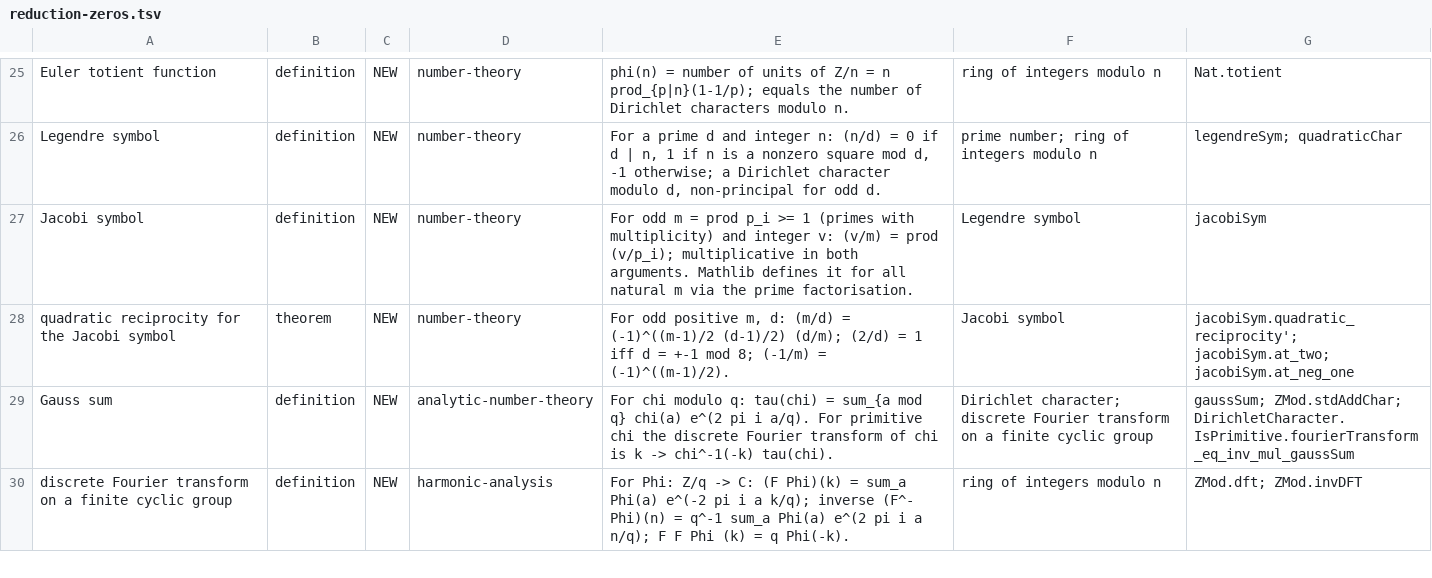
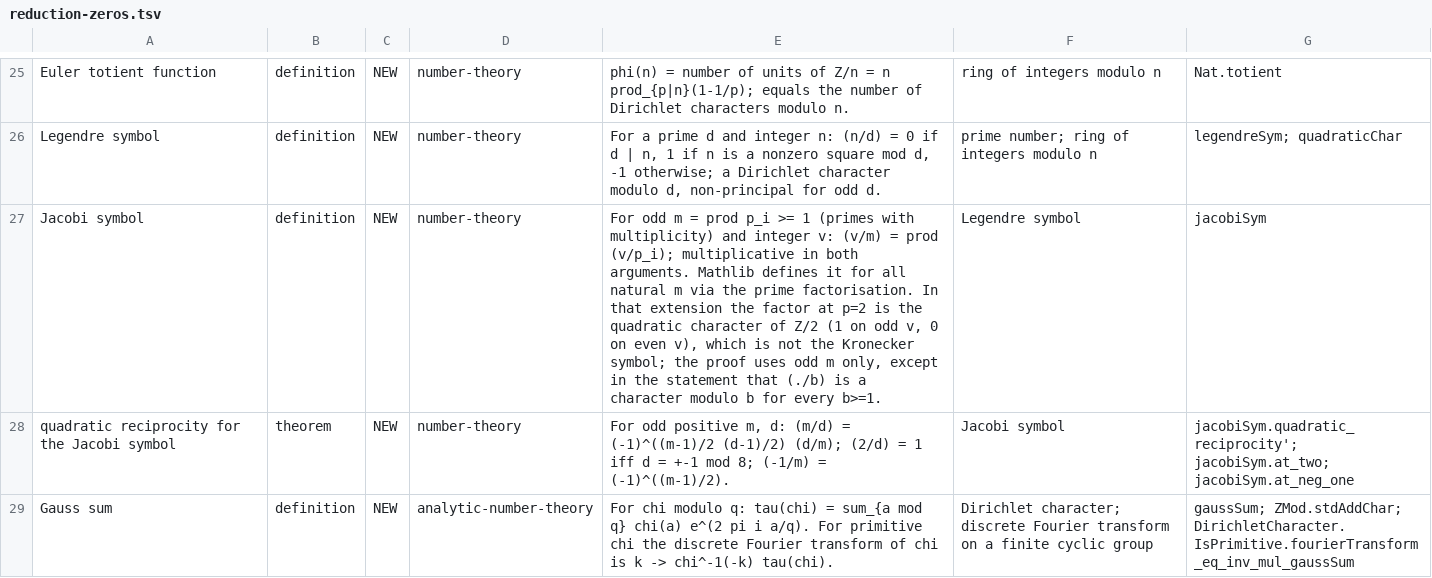
Before and after one commit to RyanPersson/knowlpedia, a TSV file: docs/riemann2/concepts/reduction-zeros.tsv, drawn as a sheet; only a part is shown, gaps mark what is left out; the shorter side is filled out with more unchanged rows.

Commit message:
Update riemann2 notes: audit response for reduction-zeros

```diff
--- a/docs/riemann2/concepts/reduction-zeros.tsv
+++ b/docs/riemann2/concepts/reduction-zeros.tsv
@@ -26,3 +26,3 @@ Euler totient function	definition	NEW	number-theory	phi(n) = number of units of
 Legendre symbol	definition	NEW	number-theory	For a prime d and integer n: (n/d) = 0 if d | n, 1 if n is a nonzero square mod d, -1 otherwise; a Dirichlet character modulo d, non-principal for odd d.	prime number; ring of integers modulo n	legendreSym; quadraticChar
-Jacobi symbol	definition	NEW	number-theory	For odd m = prod p_i >= 1 (primes with multiplicity) and integer v: (v/m) = prod (v/p_i); multiplicative in both arguments. Mathlib defines it for all natural m via the prime factorisation.	Legendre symbol	jacobiSym
+Jacobi symbol	definition	NEW	number-theory	For odd m = prod p_i >= 1 (primes with multiplicity) and integer v: (v/m) = prod (v/p_i); multiplicative in both arguments. Mathlib defines it for all natural m via the prime factorisation. In that extension the factor at p=2 is the quadratic character of Z/2 (1 on odd v, 0 on even v), which is not the Kronecker symbol; the proof uses odd m only, except in the statement that (./b) is a character modulo b for every b>=1.	Legendre symbol	jacobiSym
 quadratic reciprocity for the Jacobi symbol	theorem	NEW	number-theory	For odd positive m, d: (m/d) = (-1)^((m-1)/2 (d-1)/2) (d/m); (2/d) = 1 iff d = +-1 mod 8; (-1/m) = (-1)^((m-1)/2).	Jacobi symbol	jacobiSym.quadratic_reciprocity'; jacobiSym.at_two; jacobiSym.at_neg_one
```
Also changed, not shown: 2 other files.
